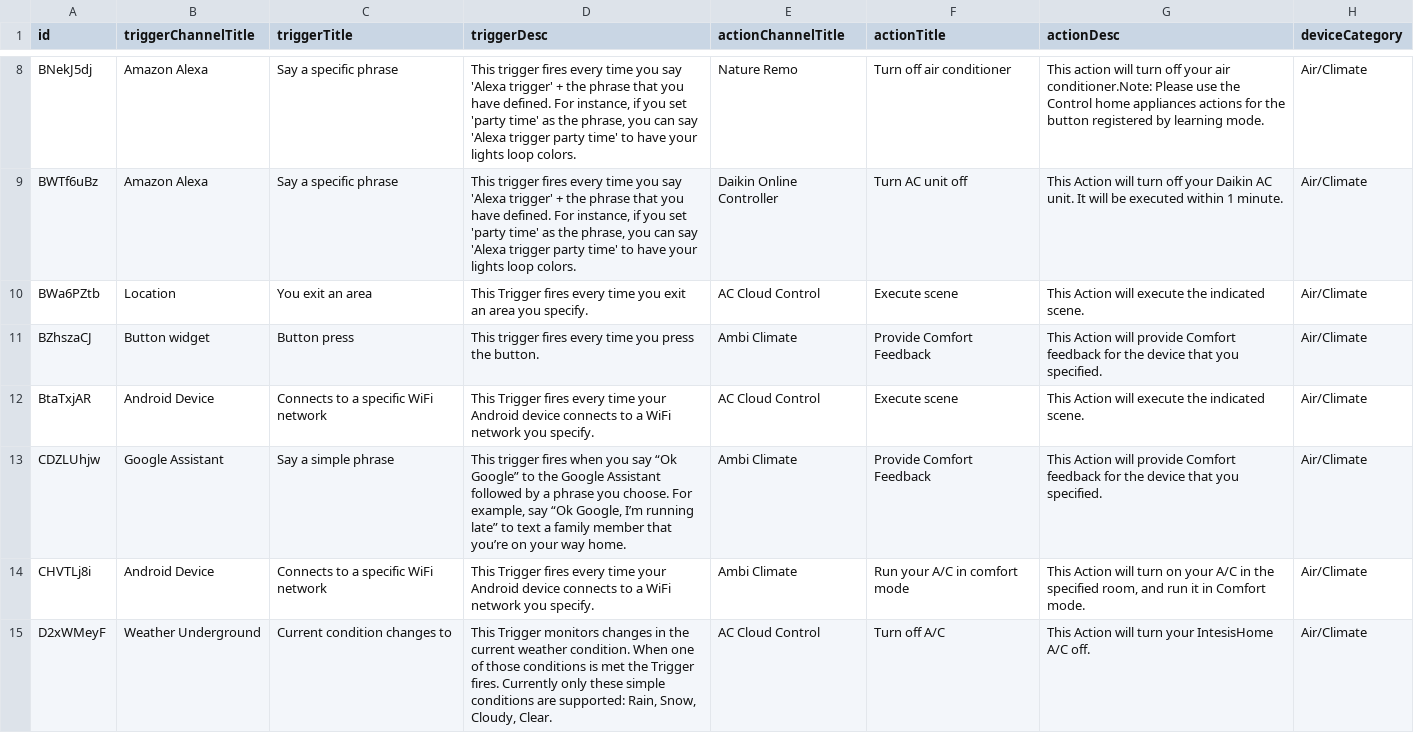
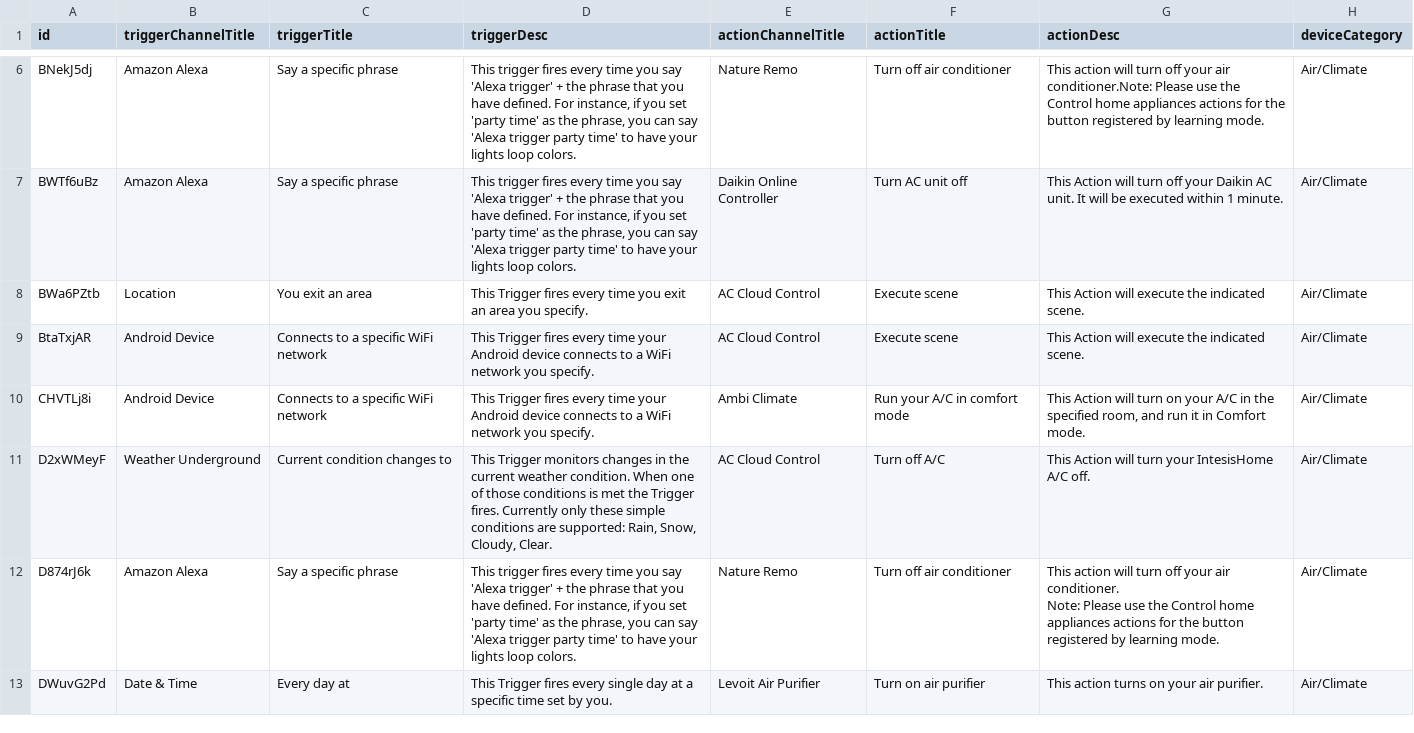
Before and after one commit to T-R-M-V-spin-off/triggeractioneco, a CSV file: dataset/filtered_data/device_category_data/Air_Climate.csv, drawn as a sheet; only a part is shown, gaps mark what is left out; the shorter side is filled out with more unchanged rows; the diff covers the shown part only; the diff names each change by its address in the sheet, - before the commit and + after, or states it on an @@ line.

```diff
--- a/dataset/filtered_data/device_category_data/Air_Climate.csv
+++ b/dataset/filtered_data/device_category_data/Air_Climate.csv
-row 11: BZhszaCJ | Button widget | Button press | This trigger fires every time you press the button. | Ambi Climate | Provide Comfort Feedback | This Action will provide Comfort feedback for the device that you specified. | Air/Climate
-row 13: CDZLUhjw | Google Assistant | Say a simple phrase | This trigger fires when you say “Ok Google” to the Google Assistant followed by a phrase you choose. For example, say “Ok Google, I’m running late” to text a family member that you’re on your way home. | Ambi Climate | Provide Comfort Feedback | This Action will provide Comfort feedback for the device that you specified. | Air/Climate
```
Also changed, not shown: 4 removed rows elsewhere in this file, dataset/filtered_data/device_category_data/Generic_Other.csv, dataset/sets/appliance_triggers.csv, 19 other files.
